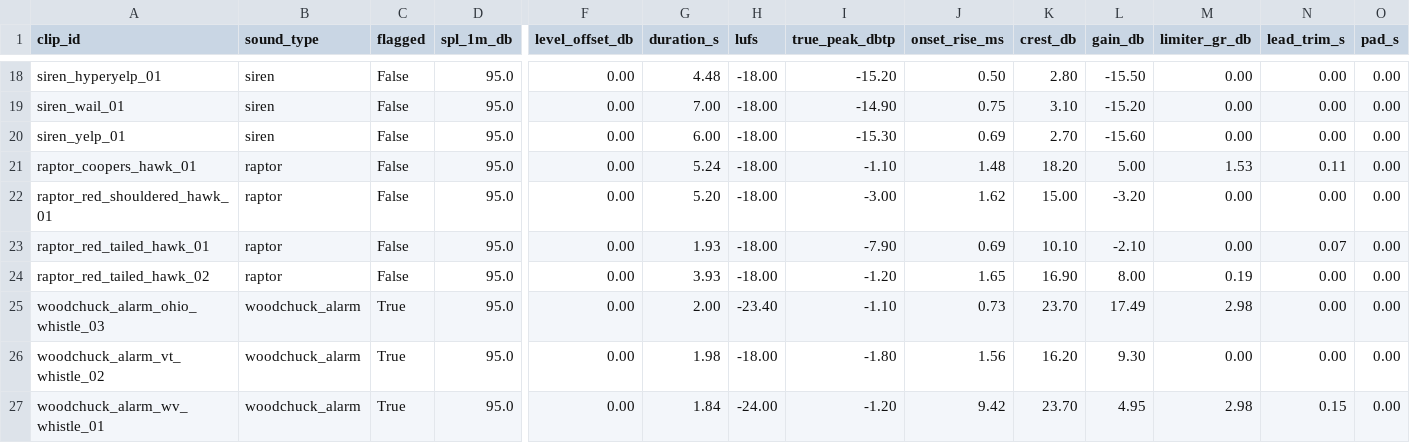
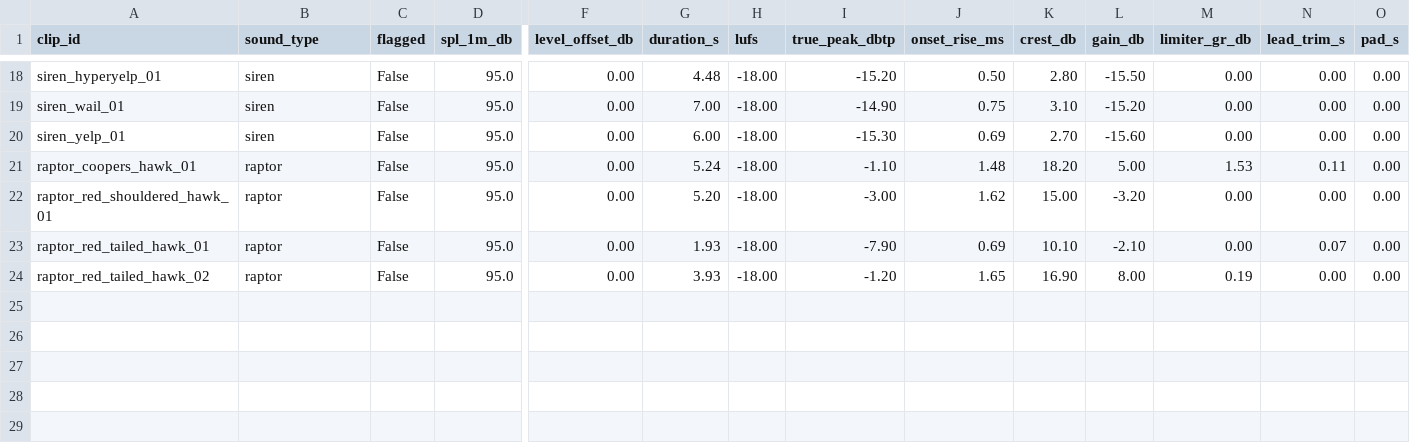
Before and after one commit to Saagar-Arya/scare-force, a CSV file: scare/sounds/build/pyle_plmr52/report.csv, drawn as a sheet; only a part is shown, gaps mark what is left out; rows hold the shown columns only; the diff names each change by its address in the sheet, - before the commit and + after, or states it on an @@ line.

```diff
--- a/scare/sounds/build/pyle_plmr52/report.csv
+++ b/scare/sounds/build/pyle_plmr52/report.csv
-row 25: woodchuck_alarm_ohio_whistle_03 | woodchuck_alarm | True | 95.0 | 0.00 | 2.00 | -23.40 | -1.10 | 0.73 | 23.70 | 17.49 | 2.98 | 0.00 | 0.00
-row 26: woodchuck_alarm_vt_whistle_02 | woodchuck_alarm | True | 95.0 | 0.00 | 1.98 | -18.00 | -1.80 | 1.56 | 16.20 | 9.30 | 0.00 | 0.00 | 0.00
-row 27: woodchuck_alarm_wv_whistle_01 | woodchuck_alarm | True | 95.0 | 0.00 | 1.84 | -24.00 | -1.20 | 9.42 | 23.70 | 4.95 | 2.98 | 0.15 | 0.00
```
Also changed, not shown: 12 other files.
